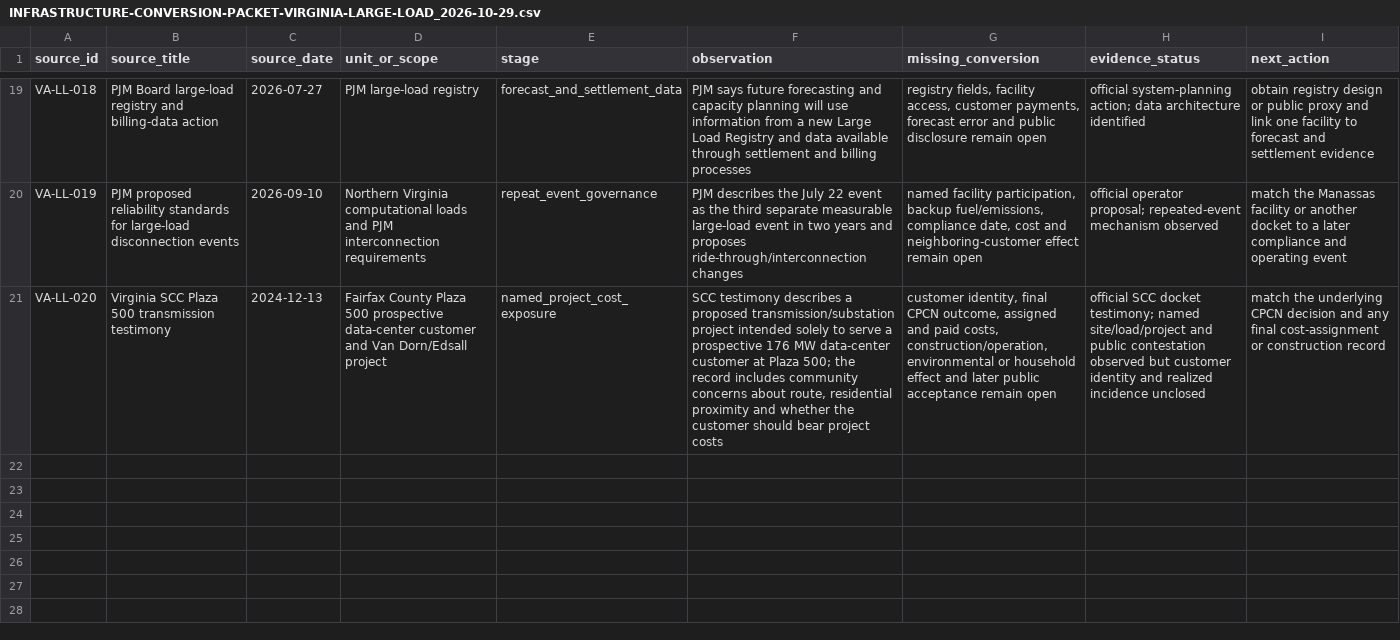
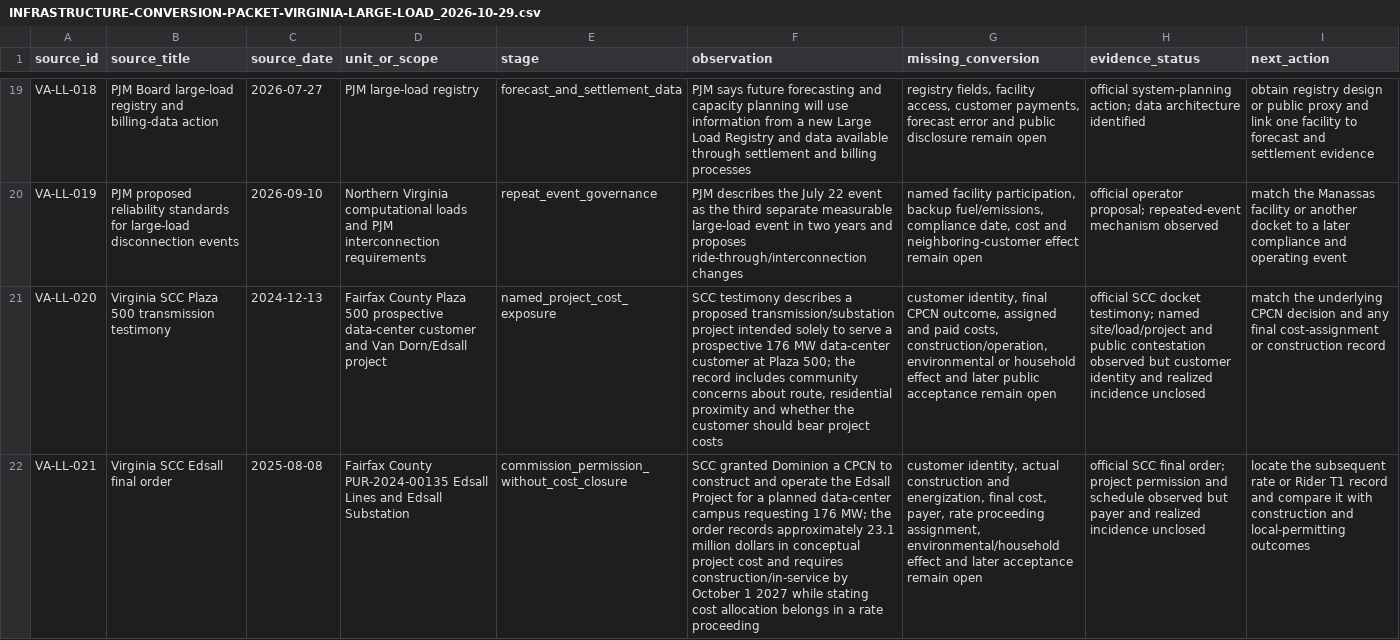
Before and after one commit to mehtama1234/cultural-geopolitical-theme-mining, a CSV file: analysis/INFRASTRUCTURE-CONVERSION-PACKET-VIRGINIA-LARGE-LOAD_2026-10-29.csv, drawn as a sheet; only a part is shown, gaps mark what is left out; the diff names each change by its address in the sheet, - before the commit and + after, or states it on an @@ line.

Commit message:
Close Plaza 500 commission decision stage

```diff
--- a/analysis/INFRASTRUCTURE-CONVERSION-PACKET-VIRGINIA-LARGE-LOAD_2026-10-29.csv
+++ b/analysis/INFRASTRUCTURE-CONVERSION-PACKET-VIRGINIA-LARGE-LOAD_2026-10-29.csv
+row 22: VA-LL-021 | Virginia SCC Edsall final order | 2025-08-08 | Fairfax County PUR-2024-00135 Edsall Lines and Edsall Substation | commission_permission_without_cost_closure | SCC granted Dominion a CPCN to construct and operate the Edsall Project for a planned data-center campus requesting 176 MW; the order records approximately 23.1 million dollars in conceptual project cost and requires construction/in-service by October 1 2027 while stating cost allocation belongs in a rate proceeding | customer identity, actual construction and energization, final cost, payer, rate proceeding assignment, environmental/household effect and later acceptance remain open | official SCC final order; project permission and schedule observed but payer and realized incidence unclosed | locate the subsequent rate or Rider T1 record and compare it with construction and local-permitting outcomes
```
Also changed, not shown: 1 other file.
